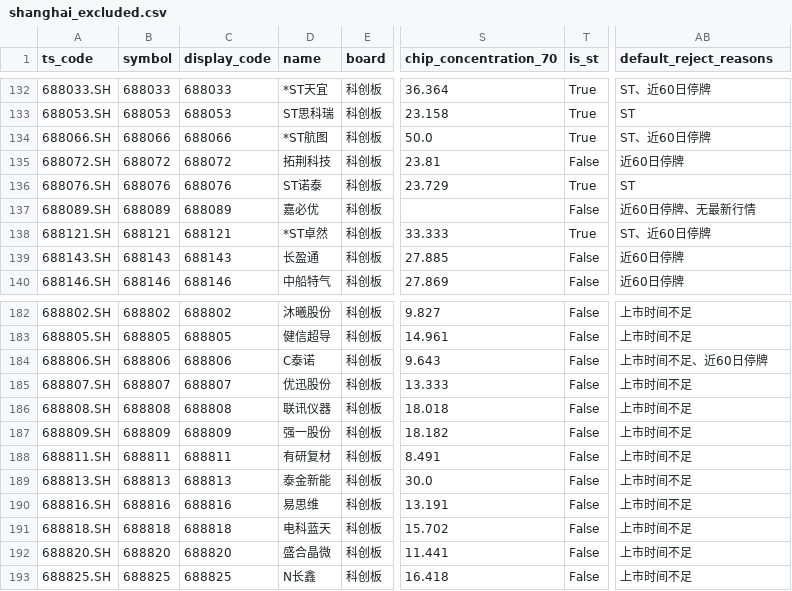
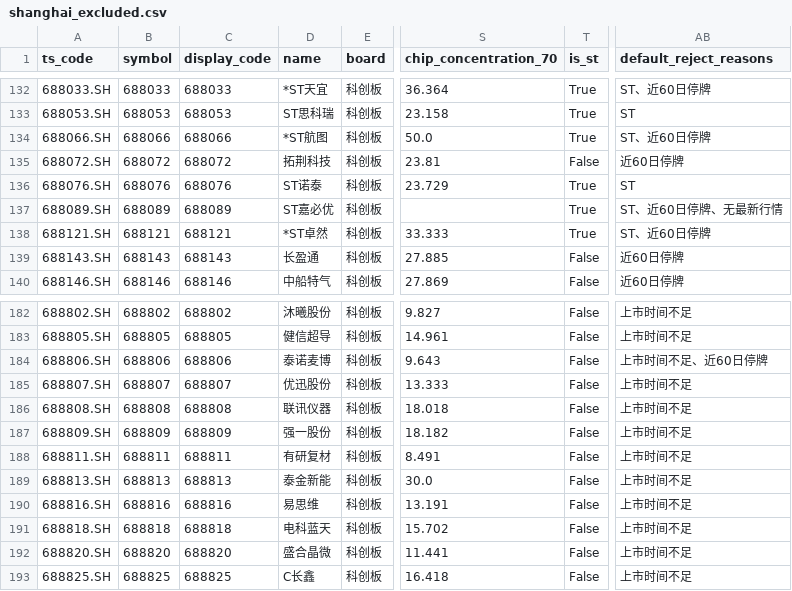
Before and after one commit to csaizbc/Select-Stock, a CSV file: output/pools/shanghai_excluded.csv, drawn as a sheet; only a part is shown, gaps mark what is left out; the diff names each change by its address in the sheet, - before the commit and + after, or states it on an @@ line.

```diff
--- a/output/pools/shanghai_excluded.csv
+++ b/output/pools/shanghai_excluded.csv
-D137 (name): 嘉必优
+D137 (name): ST嘉必优
-T137 (is_st): False
+T137 (is_st): True
-AB137 (default_reject_reasons): 近60日停牌、无最新行情
+AB137 (default_reject_reasons): ST、近60日停牌、无最新行情
-D184 (name): C泰诺
+D184 (name): 泰诺麦博
-D193 (name): N长鑫
+D193 (name): C长鑫
```
Also changed, not shown: output/all_stocks.csv, output/default_excluded.csv, 20 other files.
